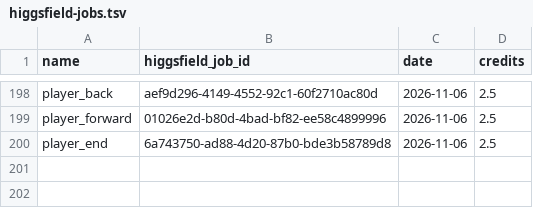
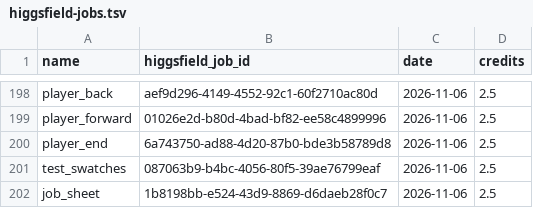
Before and after one commit to cristianonescu/OpenStitch, a TSV file: assets/icons/commands/higgsfield-jobs.tsv, drawn as a sheet; only a part is shown, gaps mark what is left out.

```diff
--- a/assets/icons/commands/higgsfield-jobs.tsv
+++ b/assets/icons/commands/higgsfield-jobs.tsv
@@ -200 +200,3 @@ player_forward	01026e2d-b80d-4bad-bf82-ee58c4899996	2026-11-06	2.5
 player_end	6a743750-ad88-4d20-87b0-bde3b58789d8	2026-11-06	2.5
+test_swatches	087063b9-b4bc-4056-80f5-39ae76799eaf	2026-11-06	2.5
+job_sheet	1b8198bb-e524-43d9-8869-d6daeb28f0c7	2026-11-06	2.5
```
Also changed, not shown: assets/icons/commands/prompts.tsv, 24 other files.
